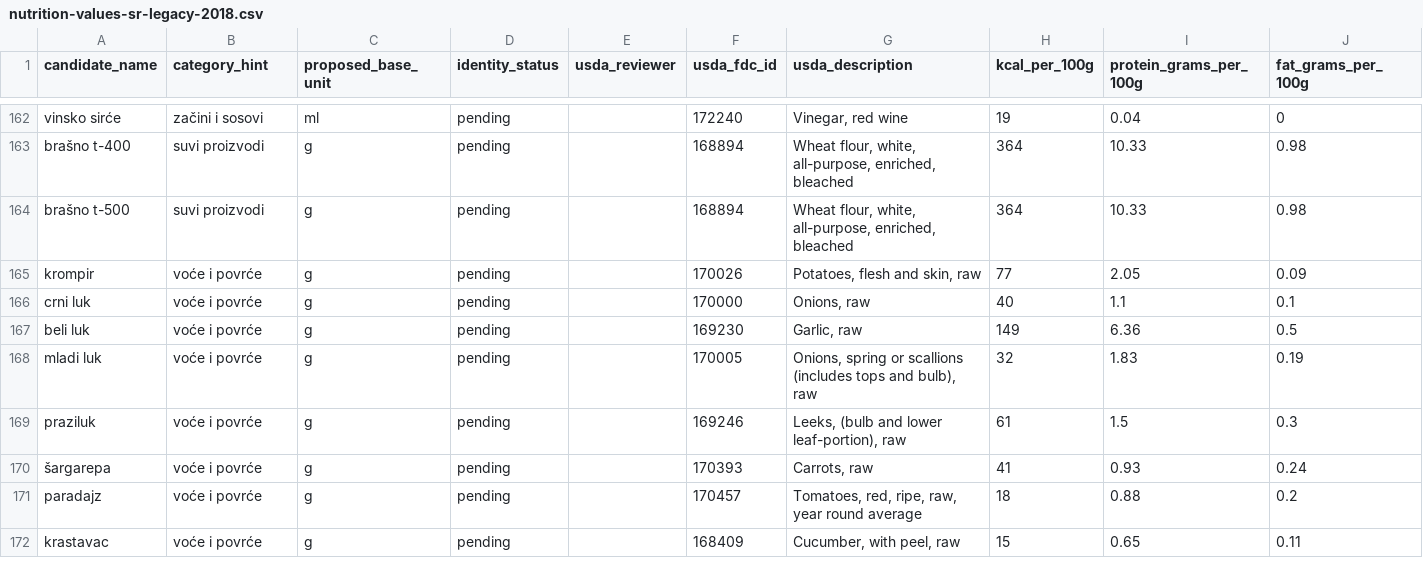
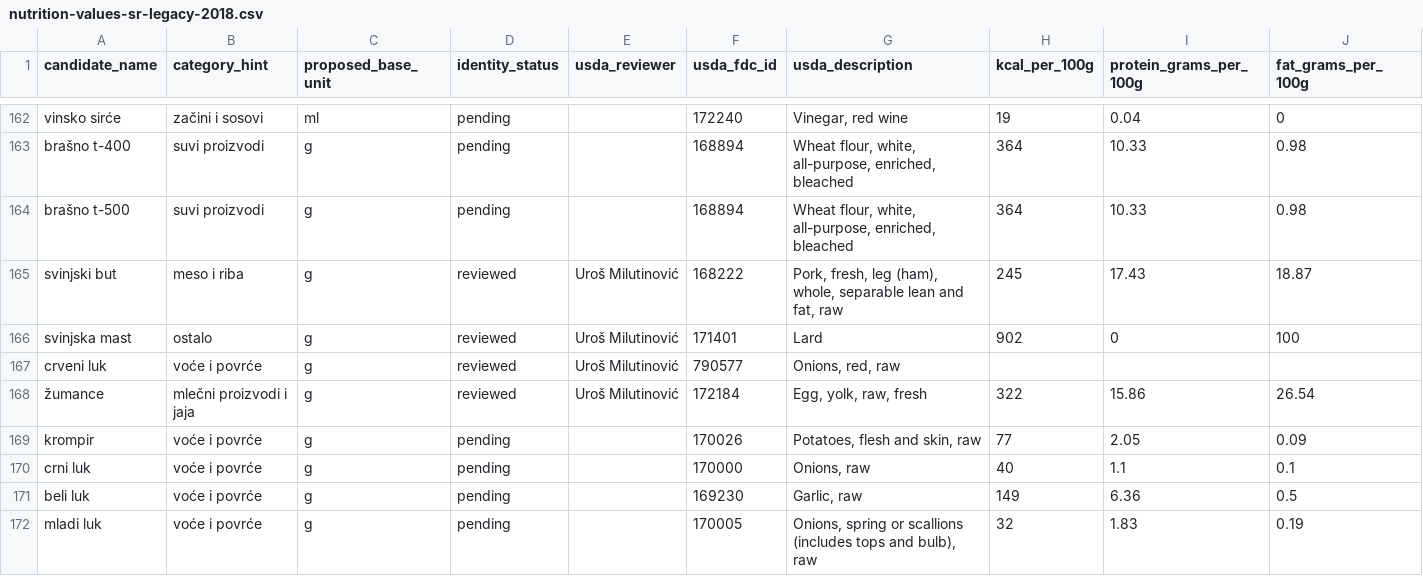
Before and after one commit to anjahubac/tavli, a CSV file: specs/023-optional-nutrition/research/nutrition-values-sr-legacy-2018.csv, drawn as a sheet; only a part is shown, gaps mark what is left out; the shorter side is filled out with more unchanged rows; rows hold the shown columns only; the diff names each change by its address in the sheet, - before the commit and + after, or states it on an @@ line.

```diff
--- a/specs/023-optional-nutrition/research/nutrition-values-sr-legacy-2018.csv
+++ b/specs/023-optional-nutrition/research/nutrition-values-sr-legacy-2018.csv
+row 165: svinjski but | meso i riba | g | reviewed | Uroš Milutinović | 168222 | Pork, fresh, leg (ham), whole, separable lean and fat, raw | 245 | 17.43 | 18.87
+row 166: svinjska mast | ostalo | g | reviewed | Uroš Milutinović | 171401 | Lard | 902 | 0 | 100
+row 167: crveni luk | voće i povrće | g | reviewed | Uroš Milutinović | 790577 | Onions, red, raw
+row 168: žumance | mlečni proizvodi i jaja | g | reviewed | Uroš Milutinović | 172184 | Egg, yolk, raw, fresh | 322 | 15.86 | 26.54
```
Also changed, not shown: specs/018-ingredient-catalog/research/candidates.csv, specs/018-ingredient-catalog/research/catalog-review-worksheet.csv, 2 other files.
